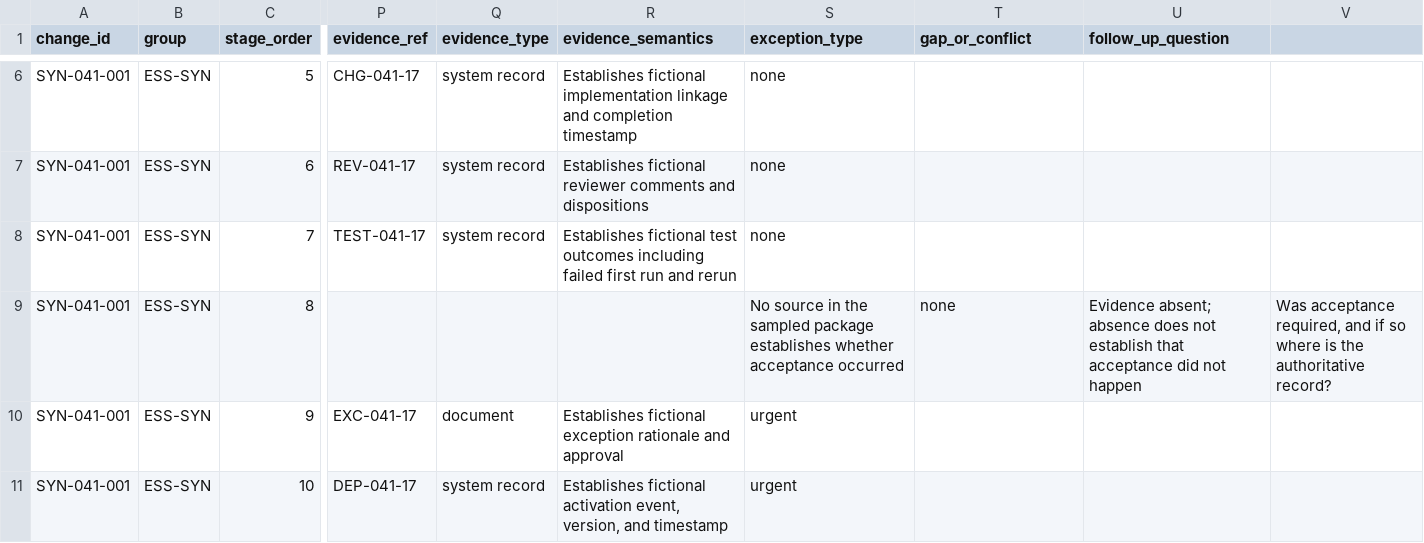
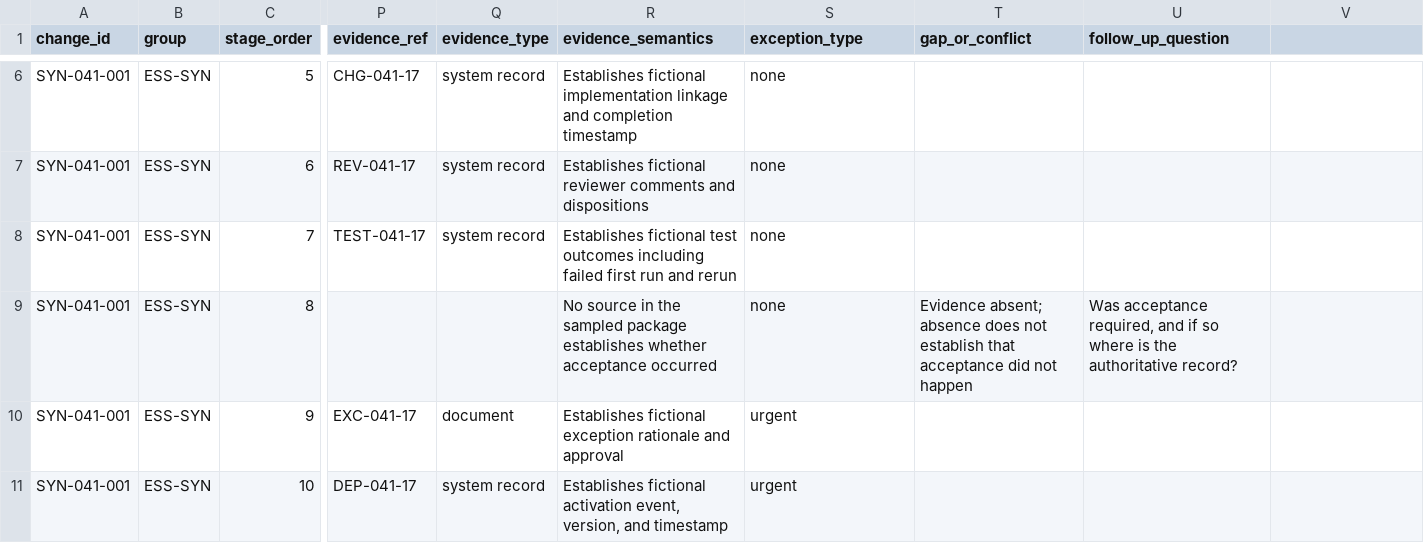
Before and after one commit to tokenjunkielabs/commons, a CSV file: revenue/uiowa_rfq_18649_workbench/41-synthetic-change-trace.csv, drawn as a sheet; only a part is shown, gaps mark what is left out; the diff names each change by its address in the sheet, - before the commit and + after, or states it on an @@ line.

Commit message:
Repair change-trace evidence alignment and complete timing workbook (#29995)

```diff
--- a/revenue/uiowa_rfq_18649_workbench/41-synthetic-change-trace.csv
+++ b/revenue/uiowa_rfq_18649_workbench/41-synthetic-change-trace.csv
-R9 (evidence_semantics): (empty)
+R9 (evidence_semantics): No source in the sampled package establishes whether acceptance occurred
-S9 (exception_type): No source in the sampled package establishes whether acceptance occurred
+S9 (exception_type): none
-T9 (gap_or_conflict): none
+T9 (gap_or_conflict): Evidence absent; absence does not establish that acceptance did not happen
-U9 (follow_up_question): Evidence absent; absence does not establish that acceptance did not happen
+U9 (follow_up_question): Was acceptance required, and if so where is the authoritative record?
-V9: Was acceptance required, and if so where is the authoritative record?
+V9: (empty)
```
Also changed, not shown: 6 other files.
